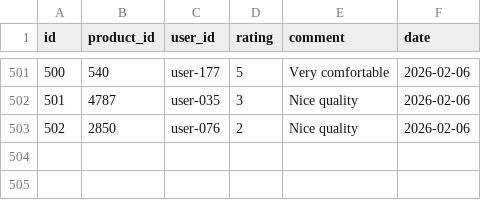
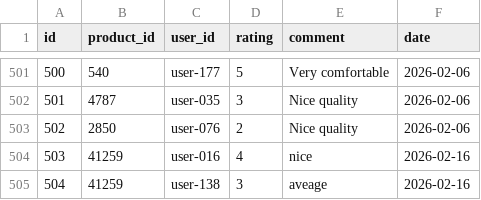
Before and after one commit to 2108410100017-cpu/reco, a CSV file: Training/reviews.csv, drawn as a sheet; only a part is shown, gaps mark what is left out; the diff names each change by its address in the sheet, - before the commit and + after, or states it on an @@ line.

```diff
--- a/Training/reviews.csv
+++ b/Training/reviews.csv
+row 504: 503 | 41259 | user-016 | 4 | nice | 2026-02-16
+row 505: 504 | 41259 | user-138 | 3 | aveage | 2026-02-16
```
Also changed, not shown: 11 other files.
